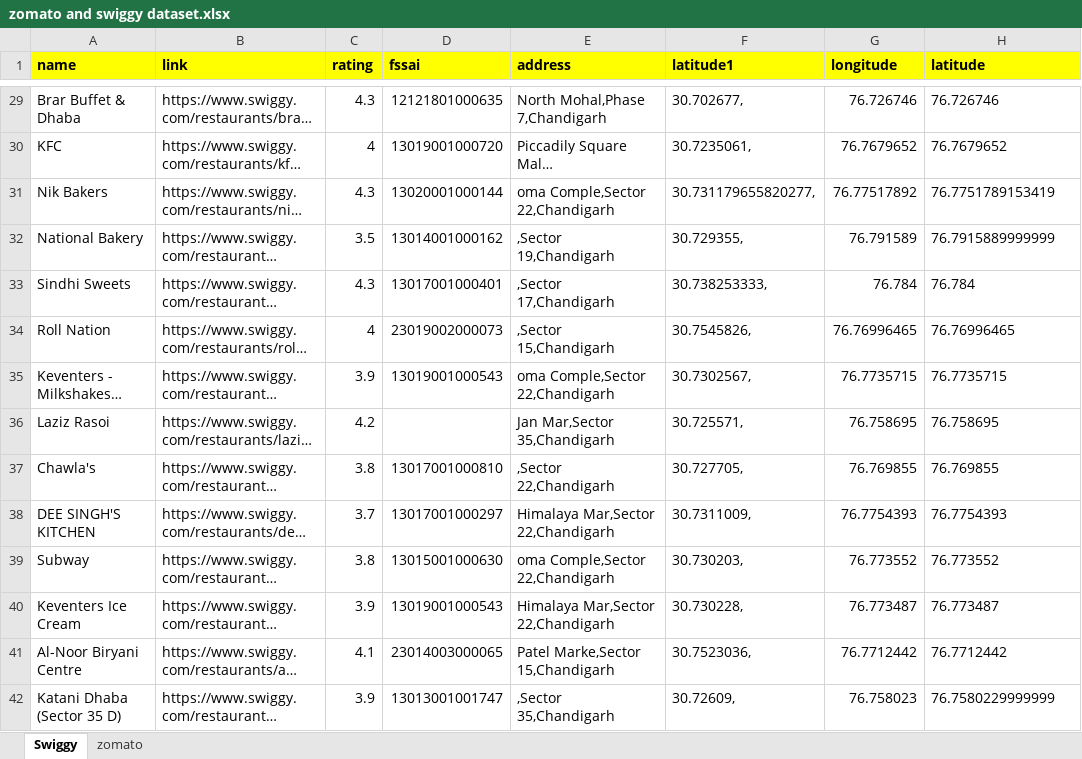
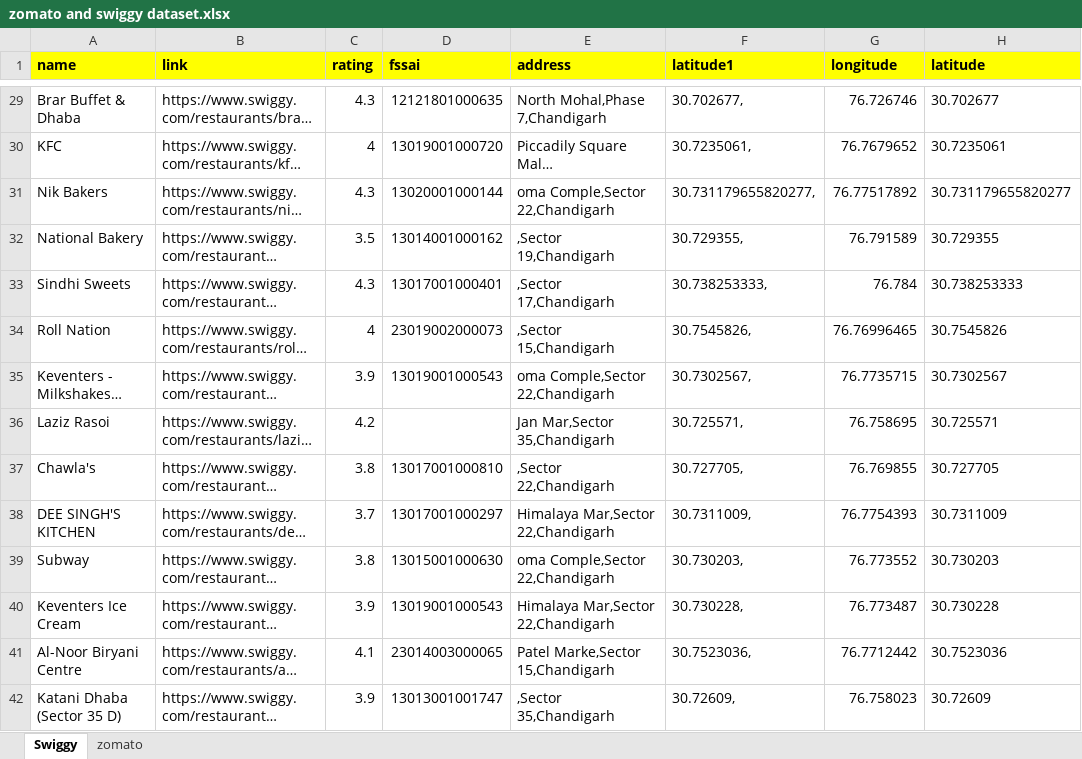
Before and after one commit to convergytics12/zomato_analysis, an Excel workbook: zomato and swiggy dataset.xlsx, sheet Swiggy, drawn as a sheet; only a part is shown, gaps mark what is left out; long unchanged cells end in …; values as stored, in another font and other column widths than the file's, no borders; the diff covers the shown part only; the diff names each change by its address in the sheet, - before the commit and + after, or states it on an @@ line.

```diff
--- a/zomato and swiggy dataset.xlsx (sheet Swiggy)
+++ b/zomato and swiggy dataset.xlsx (sheet Swiggy)
-H29 (latitude): 76.726746
+H29 (latitude): 30.702677
-H30 (latitude): 76.7679652
+H30 (latitude): 30.7235061
-H31 (latitude): 76.7751789153419
+H31 (latitude): 30.731179655820277
-H32 (latitude): 76.7915889999999
+H32 (latitude): 30.729355
-H33 (latitude): 76.784
+H33 (latitude): 30.738253333
-H34 (latitude): 76.76996465
+H34 (latitude): 30.7545826
-H35 (latitude): 76.7735715
+H35 (latitude): 30.7302567
-H36 (latitude): 76.758695
+H36 (latitude): 30.725571
-H37 (latitude): 76.769855
+H37 (latitude): 30.727705
-H38 (latitude): 76.7754393
+H38 (latitude): 30.7311009
-H39 (latitude): 76.773552
+H39 (latitude): 30.730203
-H40 (latitude): 76.773487
+H40 (latitude): 30.730228
-H41 (latitude): 76.7712442
+H41 (latitude): 30.7523036
-H42 (latitude): 76.7580229999999
+H42 (latitude): 30.72609
```
Also changed, not shown: 1239 edited cells elsewhere in this sheet.
